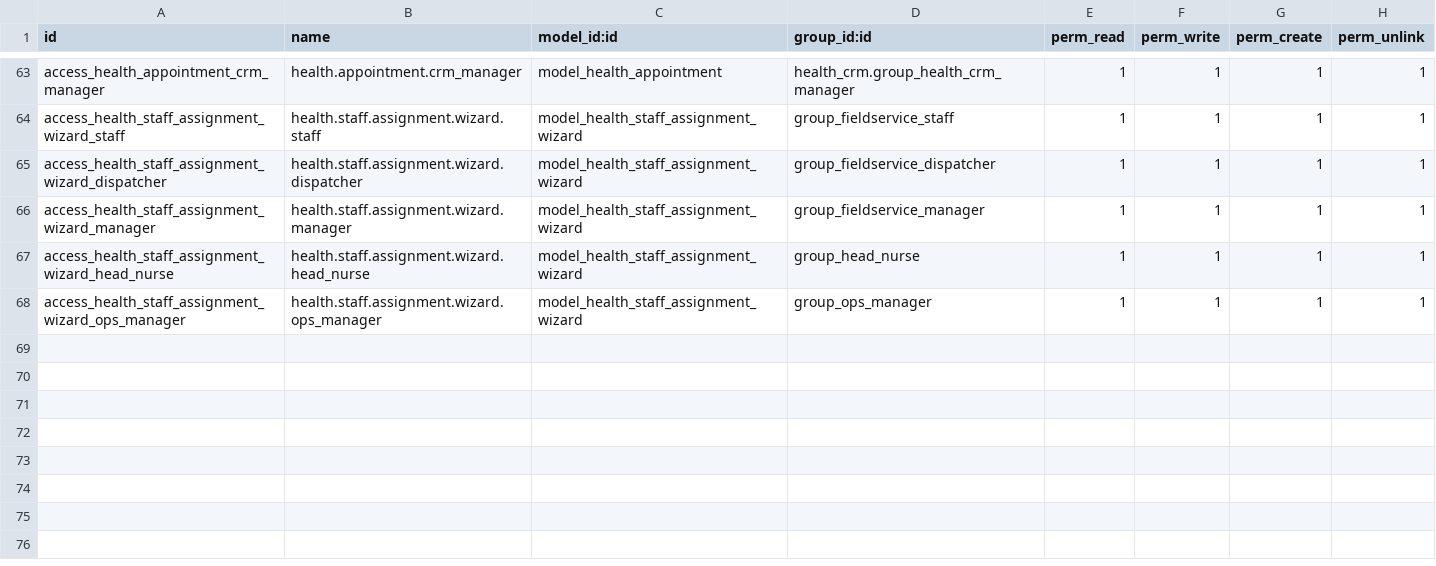
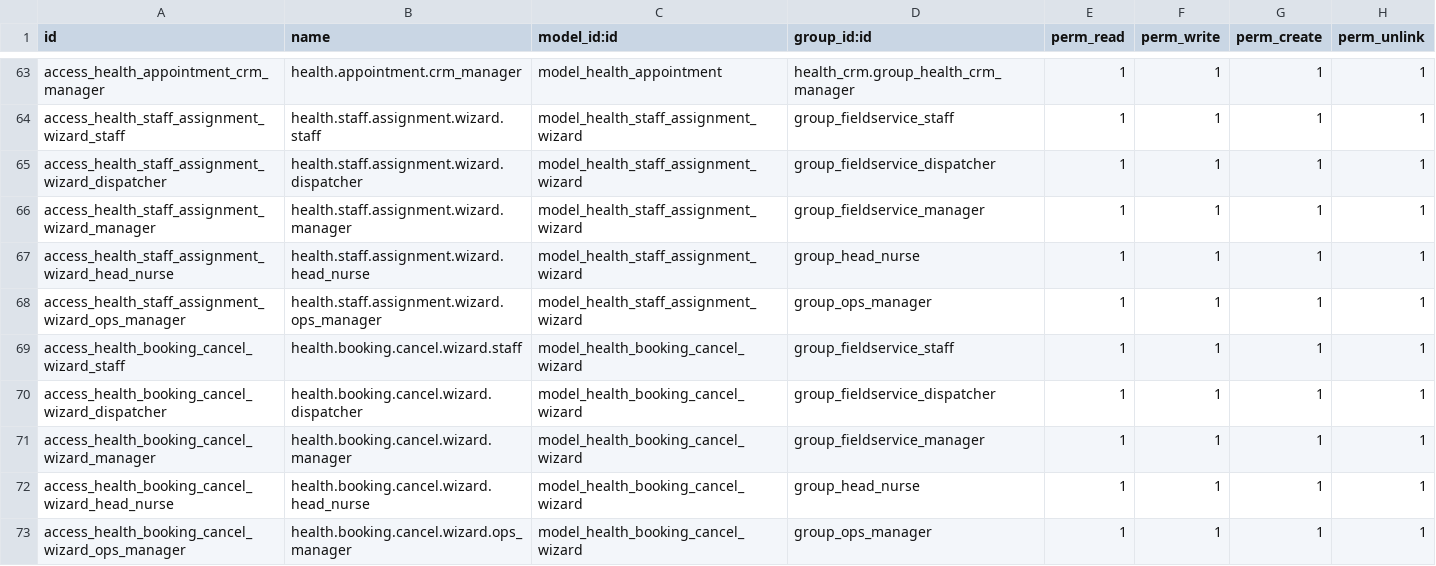
Before and after one commit to biztinct/health, a CSV file: addons/health_fieldservice/security/ir.model.access.csv, drawn as a sheet; only a part is shown, gaps mark what is left out; the diff names each change by its address in the sheet, - before the commit and + after, or states it on an @@ line.

```diff
--- a/addons/health_fieldservice/security/ir.model.access.csv
+++ b/addons/health_fieldservice/security/ir.model.access.csv
+row 69: access_health_booking_cancel_wizard_staff | health.booking.cancel.wizard.staff | model_health_booking_cancel_wizard | group_fieldservice_staff | 1 | 1 | 1 | 1
+row 70: access_health_booking_cancel_wizard_dispatcher | health.booking.cancel.wizard.dispatcher | model_health_booking_cancel_wizard | group_fieldservice_dispatcher | 1 | 1 | 1 | 1
+row 71: access_health_booking_cancel_wizard_manager | health.booking.cancel.wizard.manager | model_health_booking_cancel_wizard | group_fieldservice_manager | 1 | 1 | 1 | 1
+row 72: access_health_booking_cancel_wizard_head_nurse | health.booking.cancel.wizard.head_nurse | model_health_booking_cancel_wizard | group_head_nurse | 1 | 1 | 1 | 1
+row 73: access_health_booking_cancel_wizard_ops_manager | health.booking.cancel.wizard.ops_manager | model_health_booking_cancel_wizard | group_ops_manager | 1 | 1 | 1 | 1
```
Also changed, not shown: addons/health_base/security/ir.model.access.csv, 9 other files.
